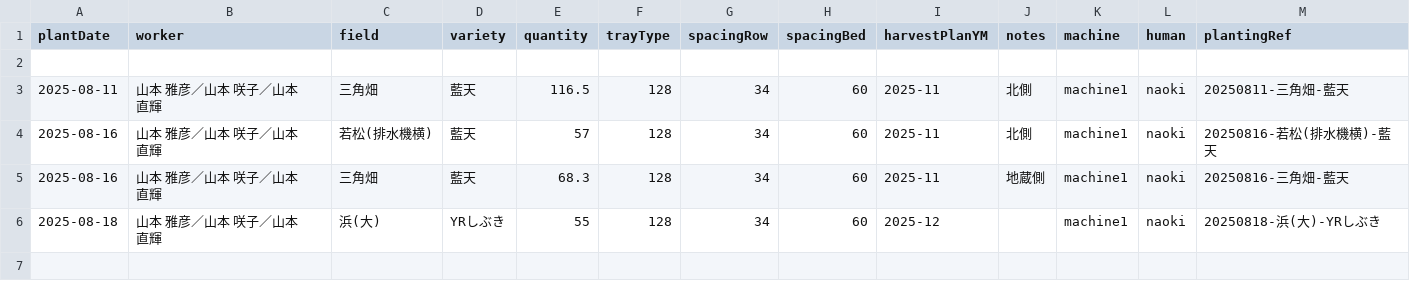
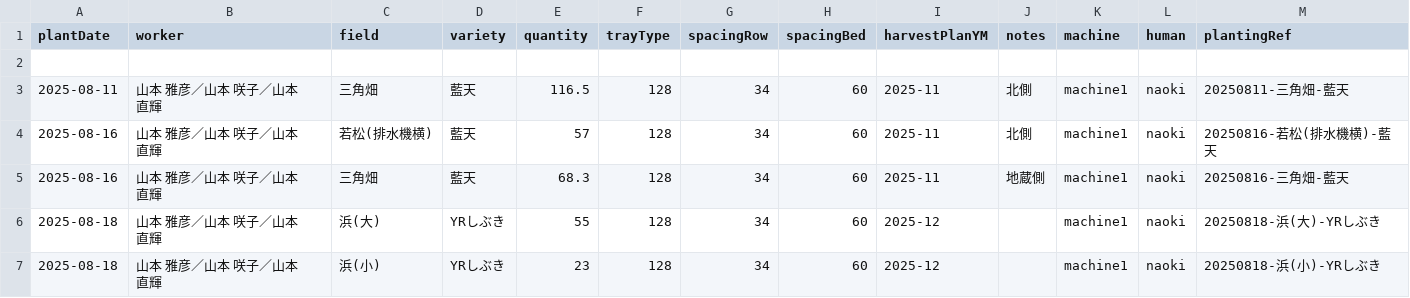
Before and after one commit to yamamoto-to-farm/yamamoto-farm-log, a CSV file: logs/planting/all.csv, drawn as a sheet.

```diff
--- a/logs/planting/all.csv
+++ b/logs/planting/all.csv
@@ -6 +6,2 @@ plantDate,worker,field,variety,quantity,trayType,spacingRow,spacingBed,harvestPl
 2025-08-18,山本 雅彦／山本 咲子／山本 直輝,浜(大),YRしぶき,55,128,34,60,2025-12,,machine1,naoki,20250818-浜(大)-YRしぶき
+2025-08-18,山本 雅彦／山本 咲子／山本 直輝,浜(小),YRしぶき,23,128,34,60,2025-12,,machine1,naoki,20250818-浜(小)-YRしぶき
```
Also changed, not shown: 1 other file.
